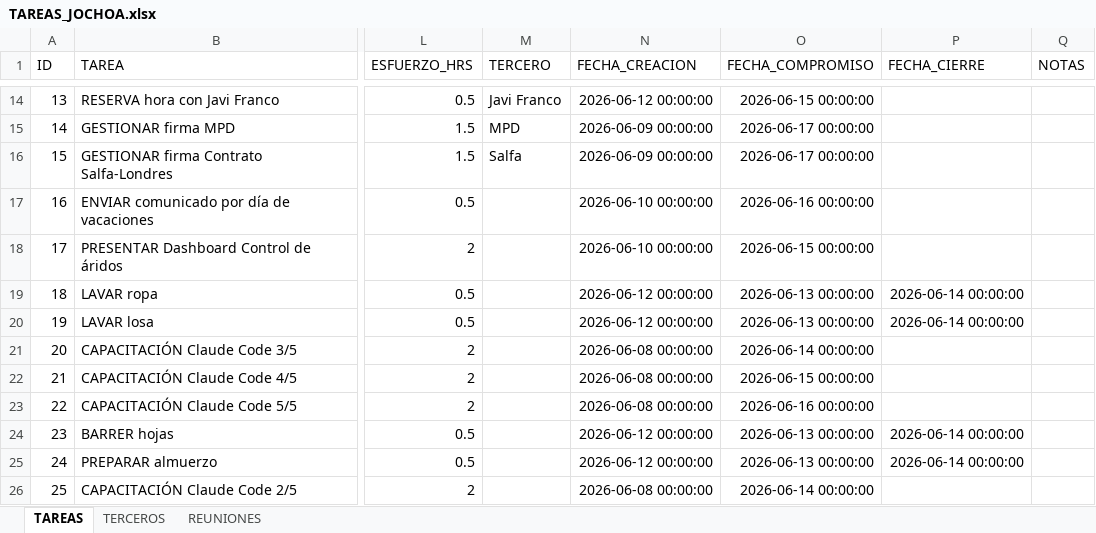
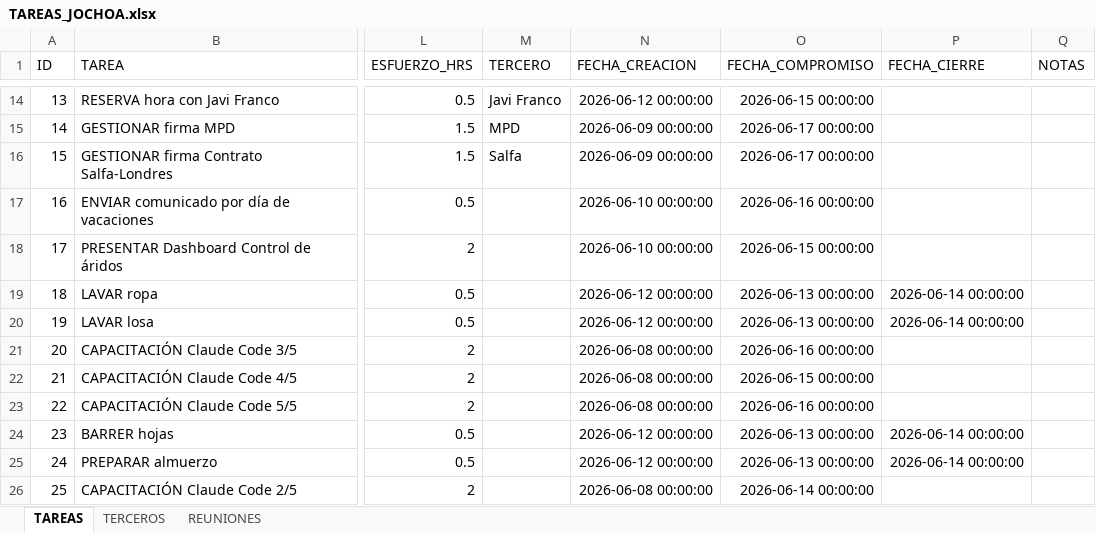
Before and after one commit to Jochoa27/jochoa-tareas, an Excel workbook: TAREAS_JOCHOA.xlsx, sheet TAREAS, drawn as a sheet; only a part is shown, gaps mark what is left out; values as stored, in another font and other column widths than the file's, no borders; the diff names each change by its address in the sheet, - before the commit and + after, or states it on an @@ line.

Commit message:
update: tareas actualizadas desde app (15/06 16:37)

```diff
--- a/TAREAS_JOCHOA.xlsx (sheet TAREAS)
+++ b/TAREAS_JOCHOA.xlsx (sheet TAREAS)
-O21 (FECHA_COMPROMISO): 2026-06-14 00:00:00
+O21 (FECHA_COMPROMISO): 2026-06-16 00:00:00
```
